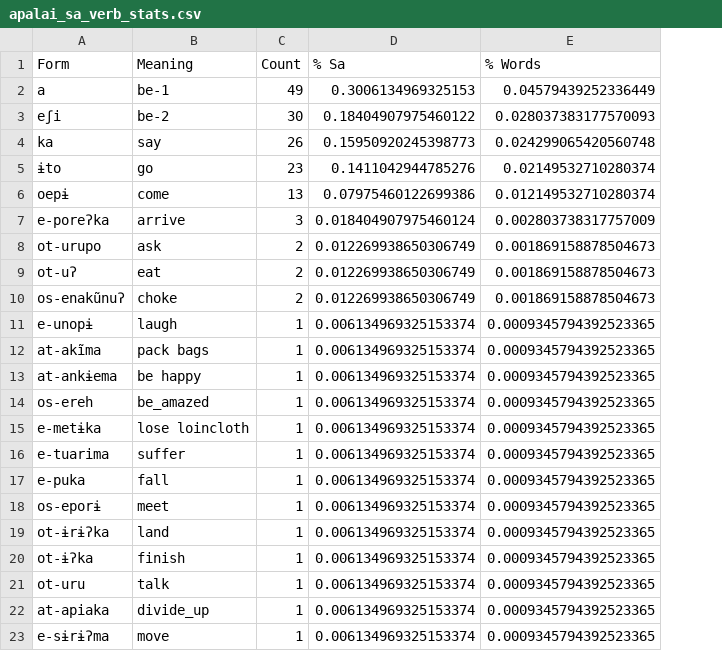
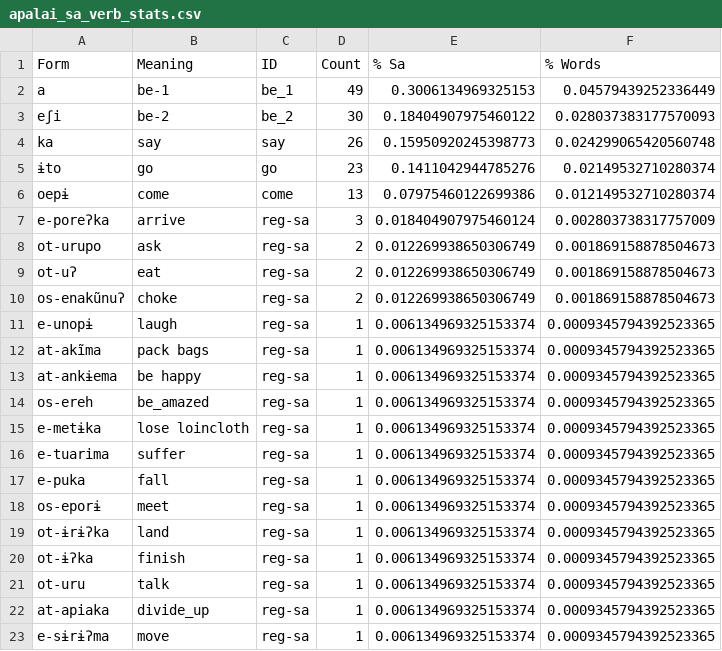
Before and after one commit to fmatter/cariban_irregular_1, a CSV file: data/apalai_sa_verb_stats.csv, drawn as a sheet; the diff names each change by its address in the sheet, - before the commit and + after, or states it on an @@ line.

```diff
--- a/data/apalai_sa_verb_stats.csv
+++ b/data/apalai_sa_verb_stats.csv
+column C (ID), rows 2-23: be_1 | be_2 | say | go | come | reg-sa | reg-sa | reg-sa | reg-sa | reg-sa | reg-sa | reg-sa | reg-sa | reg-sa | reg-sa | reg-sa | reg-sa | reg-sa | reg-sa | reg-sa | reg-sa | reg-sa
```
Also changed, not shown: workflow/data_output/apalaicounts.csv, workflow/data_output/ppekverbs.csv, 17 other files.
